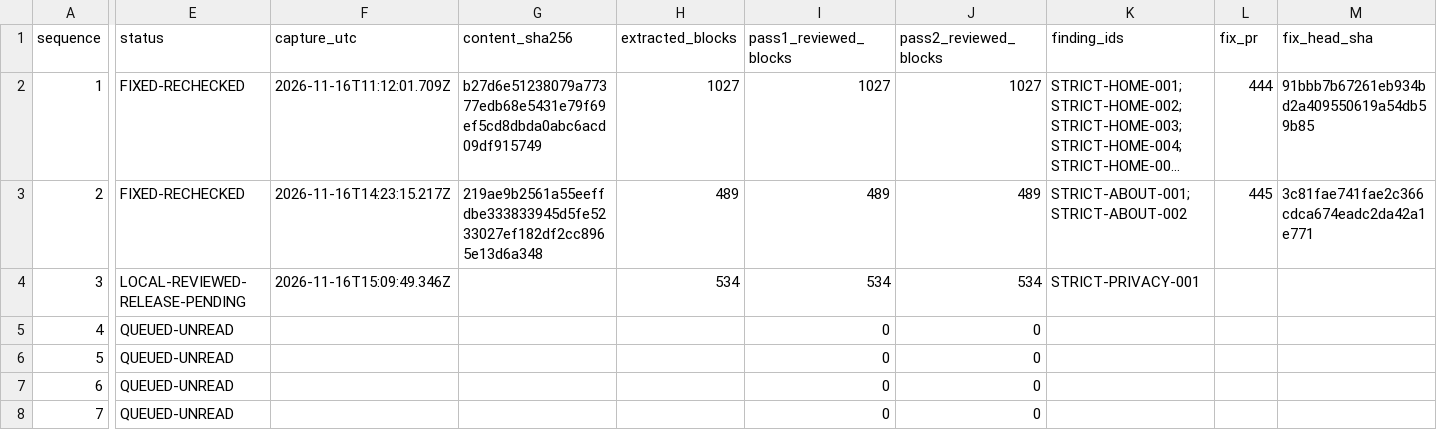
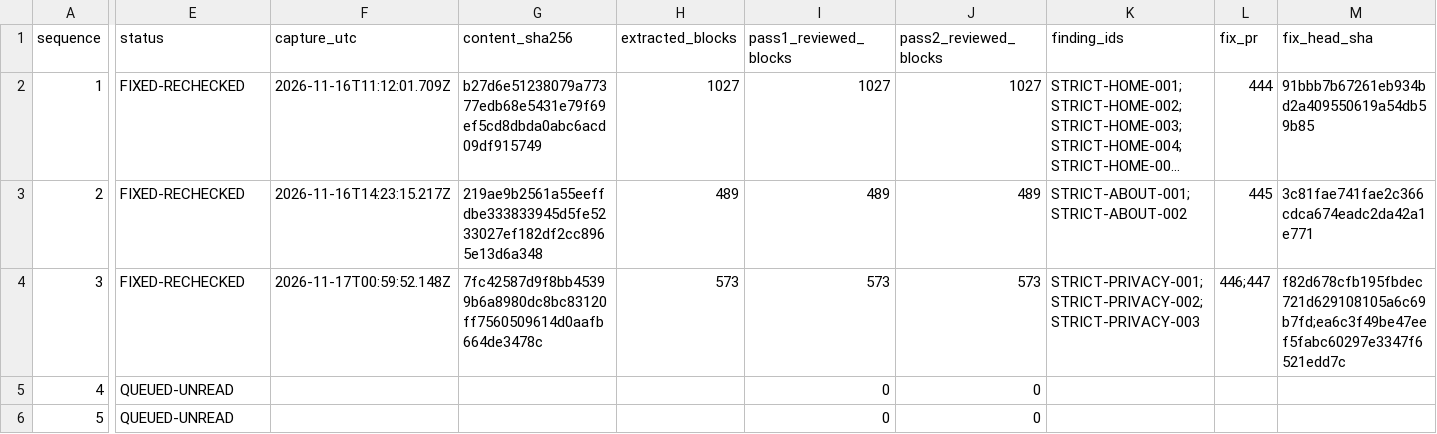
Before and after one commit to anugaweerasinghe1-del/trading101, a CSV file: docs/audits/issue-430/sequential-2026-11-16/page-queue.csv, drawn as a sheet; only a part is shown, gaps mark what is left out; the shorter side is filled out with more unchanged rows; long unchanged cells end in …; the diff covers the shown part only; the diff names each change by its address in the sheet, - before the commit and + after, or states it on an @@ line.

Commit message:
docs(audit): recover checkpoint and close Privacy public review

```diff
--- a/docs/audits/issue-430/sequential-2026-11-16/page-queue.csv
+++ b/docs/audits/issue-430/sequential-2026-11-16/page-queue.csv
-E4 (status): LOCAL-REVIEWED-RELEASE-PENDING
+E4 (status): FIXED-RECHECKED
-F4 (capture_utc): 2026-11-16T15:09:49.346Z
+F4 (capture_utc): 2026-11-17T00:59:52.148Z
-G4 (content_sha256): (empty)
+G4 (content_sha256): 7fc42587d9f8bb45399b6a8980dc8bc83120ff7560509614d0aafb664de3478c
-H4 (extracted_blocks): 534
+H4 (extracted_blocks): 573
-I4 (pass1_reviewed_blocks): 534
+I4 (pass1_reviewed_blocks): 573
-J4 (pass2_reviewed_blocks): 534
+J4 (pass2_reviewed_blocks): 573
-K4 (finding_ids): STRICT-PRIVACY-001
+K4 (finding_ids): STRICT-PRIVACY-001;STRICT-PRIVACY-002;STRICT-PRIVACY-003
-L4 (fix_pr): (empty)
+L4 (fix_pr): 446;447
-M4 (fix_head_sha): (empty)
+M4 (fix_head_sha): f82d678cfb195fbdec721d629108105a6c69b7fd;ea6c3f49be47eef5fabc60297e3347f6521edd7c
```
Also changed, not shown: 4 edited cells elsewhere in this file, 37 other files.
